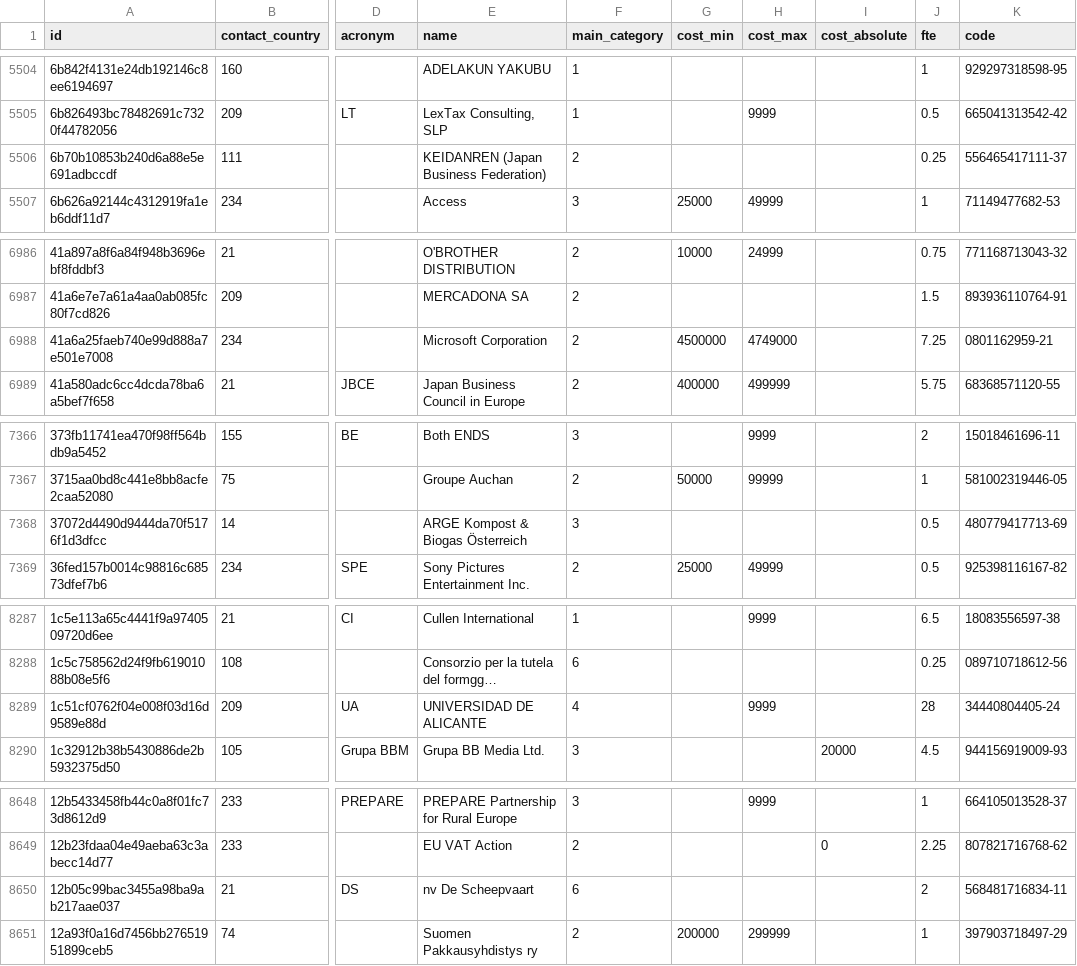
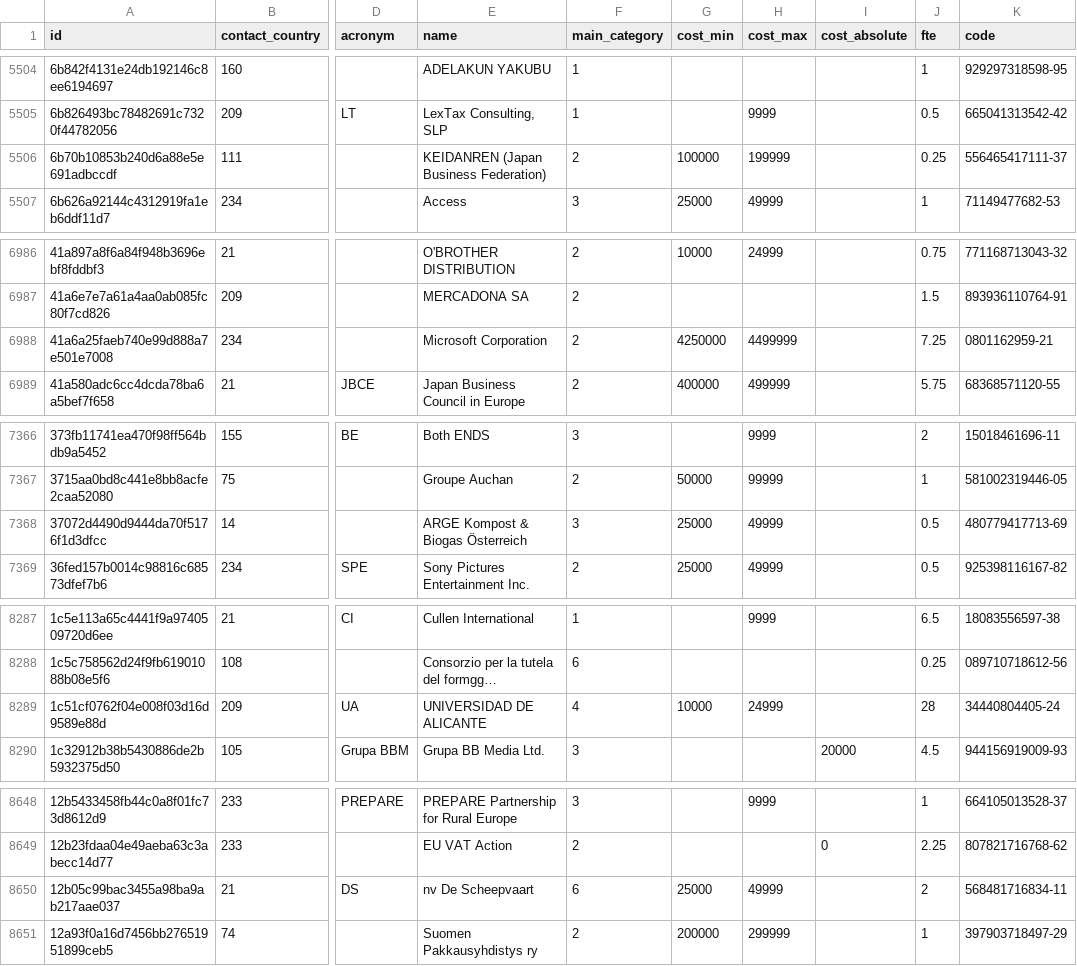
Before and after one commit to tttp/doi, a CSV file: data/r.csv, drawn as a sheet; only a part is shown, gaps mark what is left out; long unchanged cells end in …; the diff covers the shown part only; the diff names each change by its address in the sheet, - before the commit and + after, or states it on an @@ line.

```diff
--- a/data/r.csv
+++ b/data/r.csv
-G5506 (cost_min): (empty)
+G5506 (cost_min): 100000
-H5506 (cost_max): (empty)
+H5506 (cost_max): 199999
-G6988 (cost_min): 4500000
+G6988 (cost_min): 4250000
-H6988 (cost_max): 4749000
+H6988 (cost_max): 4499999
-G7368 (cost_min): (empty)
+G7368 (cost_min): 25000
-H7368 (cost_max): (empty)
+H7368 (cost_max): 49999
-G8289 (cost_min): (empty)
+G8289 (cost_min): 10000
-H8289 (cost_max): 9999
+H8289 (cost_max): 24999
-G8650 (cost_min): (empty)
+G8650 (cost_min): 25000
-H8650 (cost_max): (empty)
+H8650 (cost_max): 49999
```
Also changed, not shown: 27 edited cells elsewhere in this file, data/representative-finance-light.csv, 2 other files.
